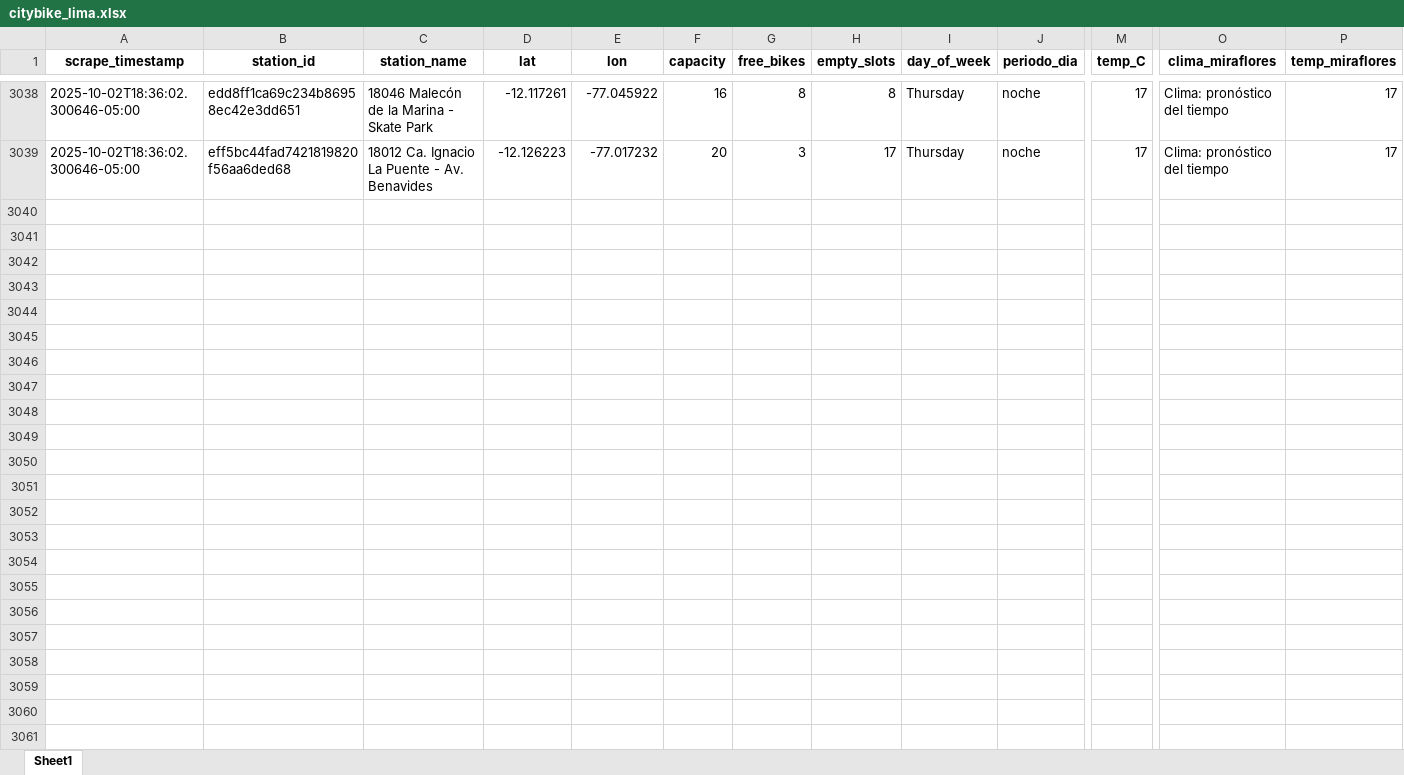
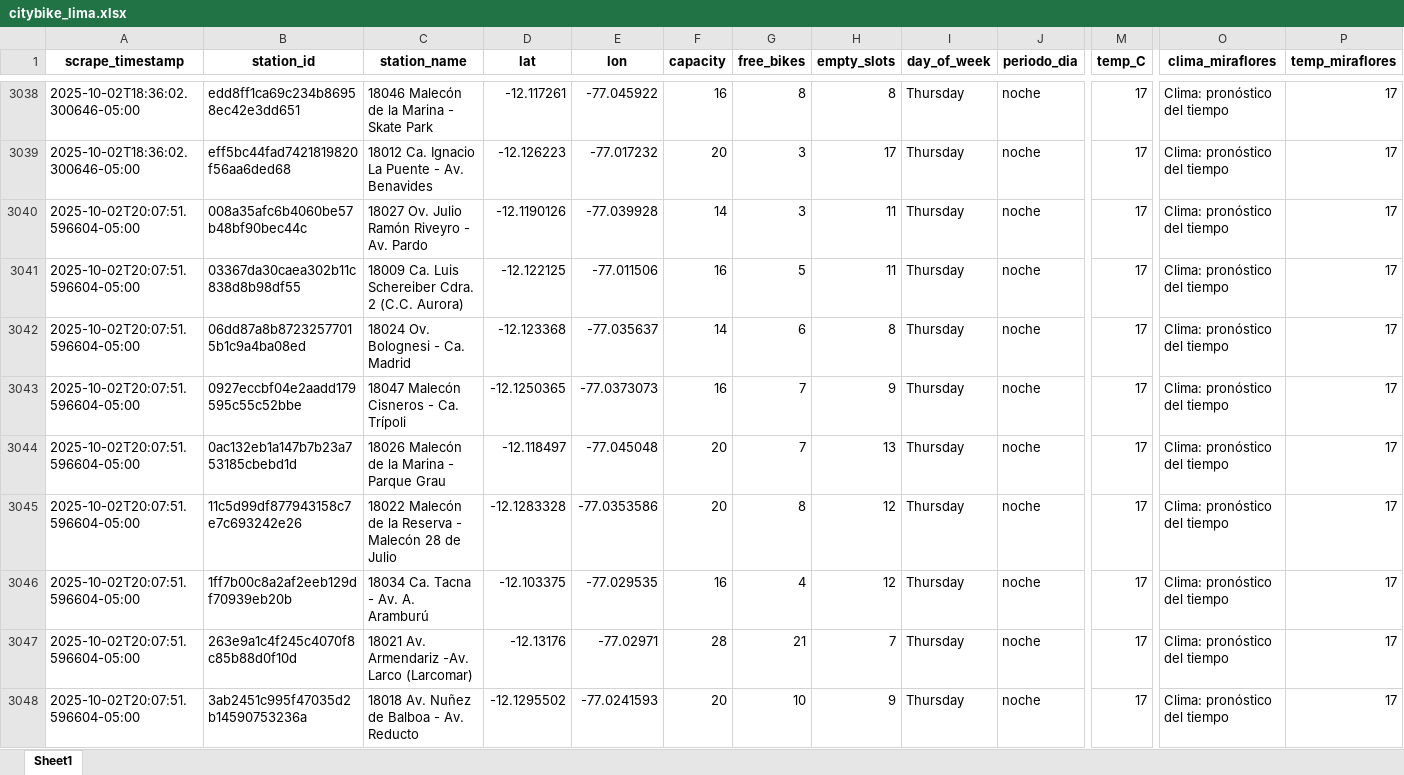
Before and after one commit to Dilan140402/Analitica-Datos, an Excel workbook: data/citybike_lima.xlsx, sheet Sheet1, drawn as a sheet; only a part is shown, gaps mark what is left out; values as stored, in another font and other column widths than the file's, no borders; rows hold the shown columns only; the diff covers the shown part only; the diff names each change by its address in the sheet, - before the commit and + after, or states it on an @@ line.

```diff
--- a/data/citybike_lima.xlsx (sheet Sheet1)
+++ b/data/citybike_lima.xlsx (sheet Sheet1)
+row 3040: 2025-10-02T20:07:51.596604-05:00 | 008a35afc6b4060be57b48bf90bec44c | 18027 Ov. Julio Ramón Riveyro - Av. Pardo | -12.1190126 | -77.039928 | 14 | 3 | 11 | Thursday | noche | 17 | Clima: pronóstico del tiempo | 17
+row 3041: 2025-10-02T20:07:51.596604-05:00 | 03367da30caea302b11c838d8b98df55 | 18009 Ca. Luis Schereiber Cdra. 2 (C.C. Aurora) | -12.122125 | -77.011506 | 16 | 5 | 11 | Thursday | noche | 17 | Clima: pronóstico del tiempo | 17
+row 3042: 2025-10-02T20:07:51.596604-05:00 | 06dd87a8b87232577015b1c9a4ba08ed | 18024 Ov. Bolognesi - Ca. Madrid | -12.123368 | -77.035637 | 14 | 6 | 8 | Thursday | noche | 17 | Clima: pronóstico del tiempo | 17
+row 3043: 2025-10-02T20:07:51.596604-05:00 | 0927eccbf04e2aadd179595c55c52bbe | 18047 Malecón Cisneros - Ca. Trípoli | -12.1250365 | -77.0373073 | 16 | 7 | 9 | Thursday | noche | 17 | Clima: pronóstico del tiempo | 17
+row 3044: 2025-10-02T20:07:51.596604-05:00 | 0ac132eb1a147b7b23a753185cbebd1d | 18026 Malecón de la Marina - Parque Grau | -12.118497 | -77.045048 | 20 | 7 | 13 | Thursday | noche | 17 | Clima: pronóstico del tiempo | 17
+row 3045: 2025-10-02T20:07:51.596604-05:00 | 11c5d99df877943158c7e7c693242e26 | 18022 Malecón de la Reserva - Malecón 28 de Julio | -12.1283328 | -77.0353586 | 20 | 8 | 12 | Thursday | noche | 17 | Clima: pronóstico del tiempo | 17
+row 3046: 2025-10-02T20:07:51.596604-05:00 | 1ff7b00c8a2af2eeb129df70939eb20b | 18034 Ca. Tacna - Av. A. Aramburú | -12.103375 | -77.029535 | 16 | 4 | 12 | Thursday | noche | 17 | Clima: pronóstico del tiempo | 17
+row 3047: 2025-10-02T20:07:51.596604-05:00 | 263e9a1c4f245c4070f8c85b88d0f10d | 18021 Av. Armendariz -Av. Larco (Larcomar) | -12.13176 | -77.02971 | 28 | 21 | 7 | Thursday | noche | 17 | Clima: pronóstico del tiempo | 17
+row 3048: 2025-10-02T20:07:51.596604-05:00 | 3ab2451c995f47035d2b14590753236a | 18018 Av. Nuñez de Balboa - Av. Reducto | -12.1295502 | -77.0241593 | 20 | 10 | 9 | Thursday | noche | 17 | Clima: pronóstico del tiempo | 17
```
Also changed, not shown: 41 added rows elsewhere in this sheet, 1 other file.
